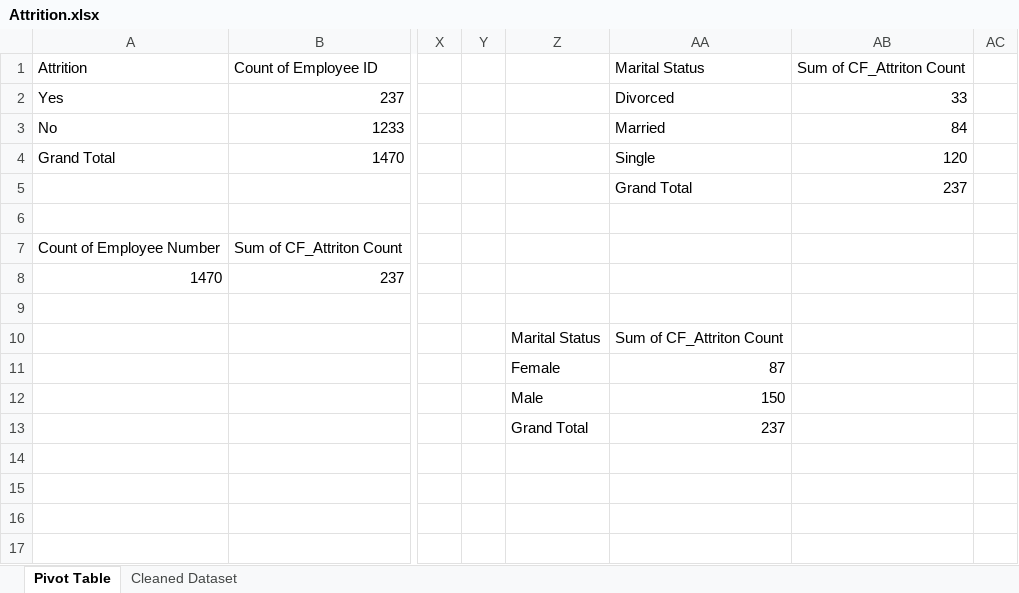
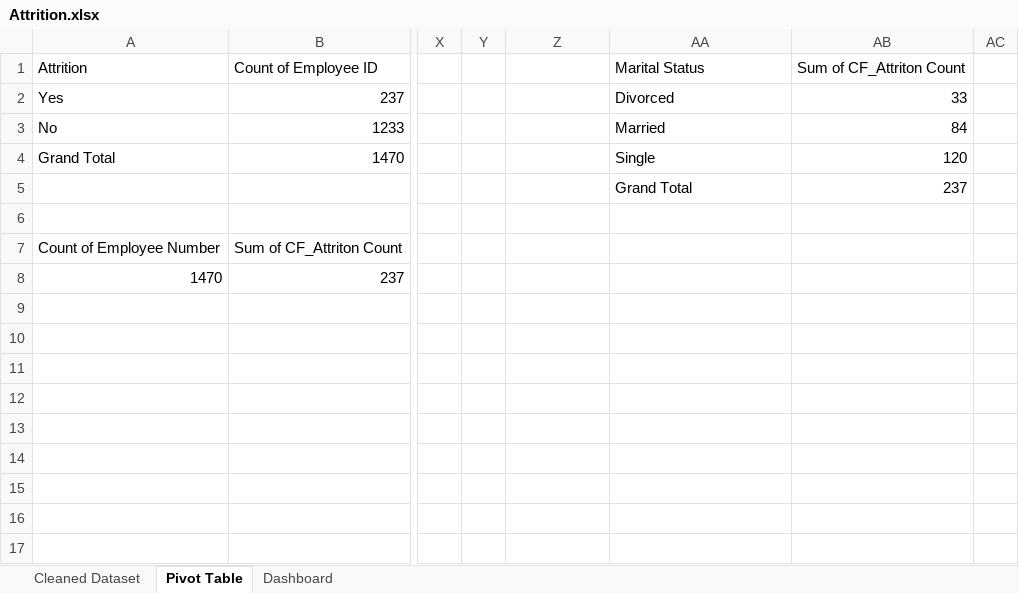
Before and after one commit to omolarateniola/Hr-Analytics, an Excel workbook: Attrition.xlsx, sheet Pivot Table, drawn as a sheet; only a part is shown, gaps mark what is left out; values as stored, in another font and other column widths than the file's, no borders; charts and pictures not drawn; the diff names each change by its address in the sheet, - before the commit and + after, or states it on an @@ line.

```diff
--- a/Attrition.xlsx (sheet Pivot Table)
+++ b/Attrition.xlsx (sheet Pivot Table)
+sheet tab: Dashboard
@@ sheet tab order changed: Cleaned Dataset | Pivot Table | Dashboard @@
-Z10: Marital Status
+Z10: (empty)
-AA10: Sum of CF_Attriton Count
+AA10: (empty)
-Z11: Female
+Z11: (empty)
-AA11: 87
+AA11: (empty)
-Z12: Male
+Z12: (empty)
-AA12: 150
+AA12: (empty)
-Z13: Grand Total
+Z13: (empty)
-AA13: 237
+AA13: (empty)
```
Also changed, not shown: charts or pictures.
